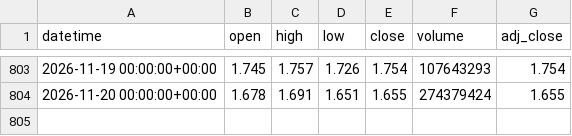
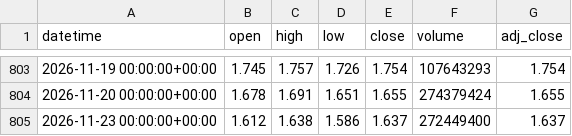
Before and after one commit to xu75/quant-strategy, a CSV file: data/market/159513_1d.csv, drawn as a sheet; only a part is shown, gaps mark what is left out; the diff names each change by its address in the sheet, - before the commit and + after, or states it on an @@ line.

```diff
--- a/data/market/159513_1d.csv
+++ b/data/market/159513_1d.csv
+row 805: 2026-11-23 00:00:00+00:00 | 1.612 | 1.638 | 1.586 | 1.637 | 272449400 | 1.637
```
Also changed, not shown: data/market/159659_1d.csv, data/market/159941_1d.csv, 13 other files.
